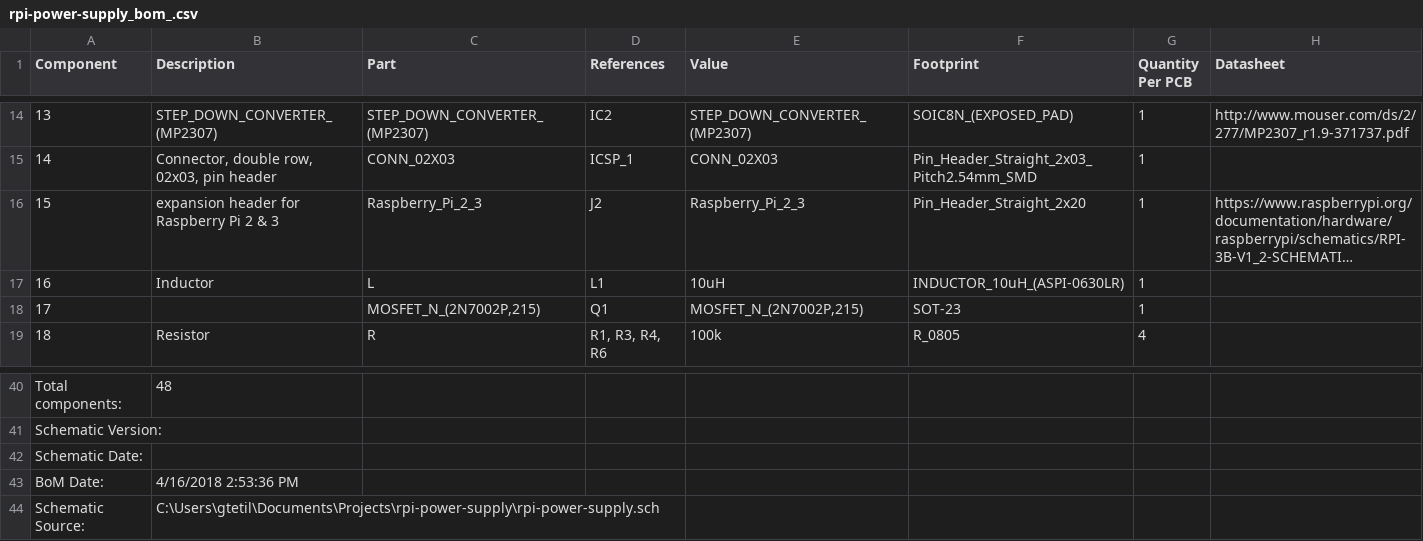
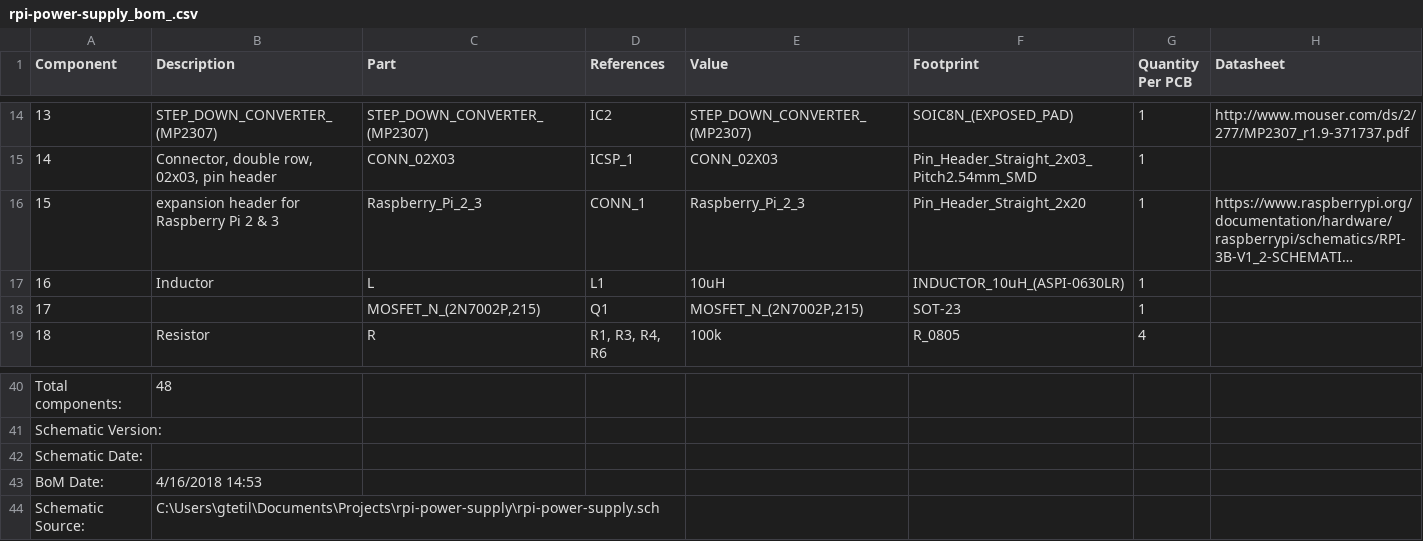
Before and after one commit to gtetil/rpi-power-supply, a CSV file: rpi-power-supply_bom_.csv, drawn as a sheet; only a part is shown, gaps mark what is left out; long unchanged cells end in …; the diff names each change by its address in the sheet, - before the commit and + after, or states it on an @@ line.

```diff
--- a/rpi-power-supply_bom_.csv
+++ b/rpi-power-supply_bom_.csv
-D16 (References): J2
+D16 (References): CONN_1
-B43 (Description): 4/16/2018 2:53:36 PM
+B43 (Description): 4/16/2018 14:53
```
Also changed, not shown: 14 other files.
